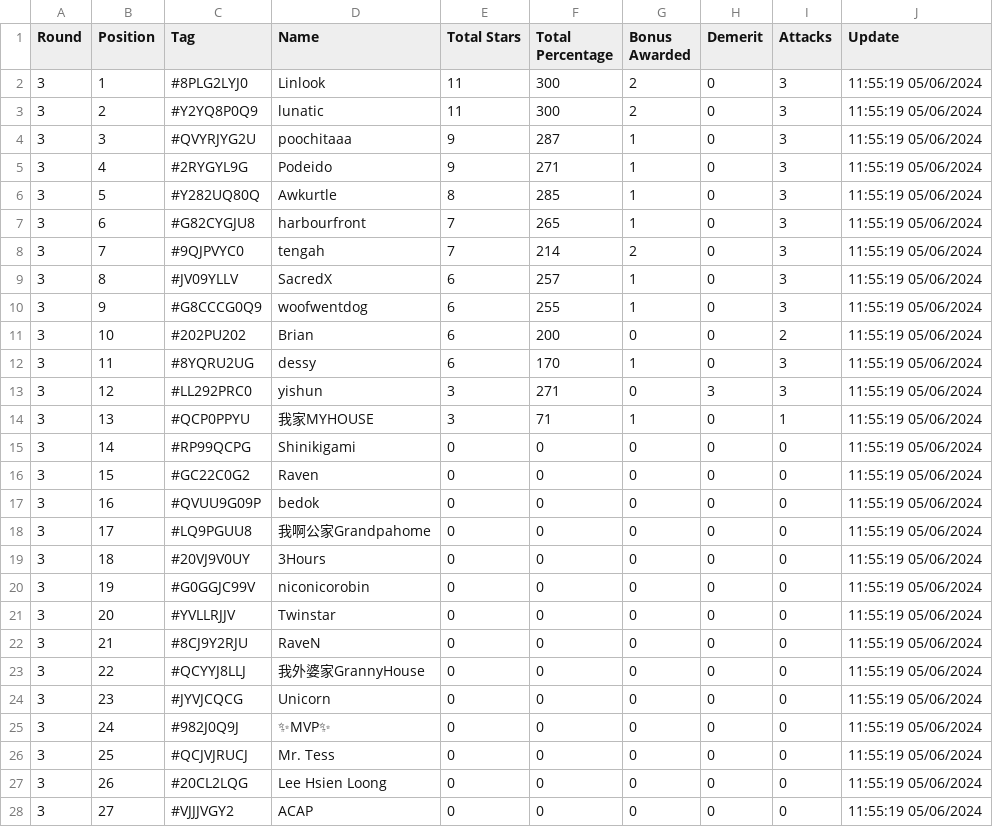
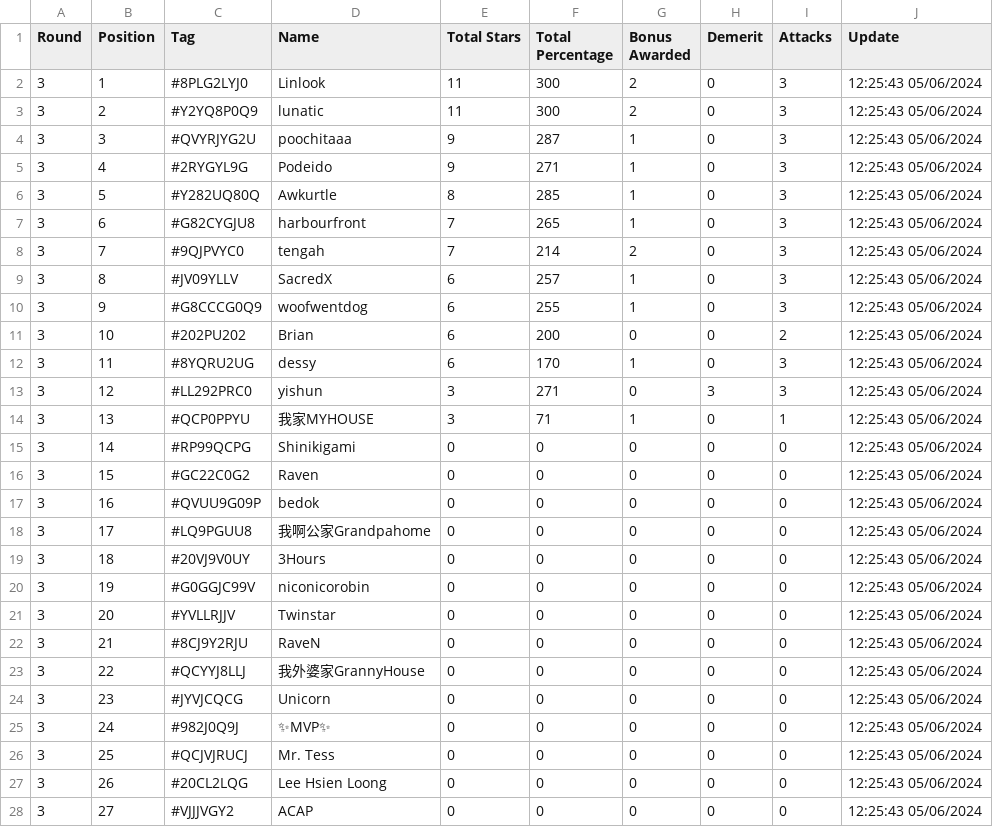
Before and after one commit to koweeshi/coc_cwl_scoreboard, a CSV file: May-2024_Summary.csv, drawn as a sheet; only a part is shown; the diff covers the shown part only.

Commit message:
Regular auto-commit at 12:25:43 on 06/05/2024

```diff
--- a/May-2024_Summary.csv
+++ b/May-2024_Summary.csv
@@ -1,28 +1,28 @@
 Round,Position,Tag,Name,Total Stars,Total Percentage,Bonus Awarded,Demerit,Attacks,Update
-3,1,#8PLG2LYJ0,Linlook,11,300,2,0,3,11:55:19 05/06/2024
-3,2,#Y2YQ8P0Q9,lunatic,11,300,2,0,3,11:55:19 05/06/2024
-3,3,#QVYRJYG2U,poochitaaa,9,287,1,0,3,11:55:19 05/06/2024
-3,4,#2RYGYL9G,Podeido,9,271,1,0,3,11:55:19 05/06/2024
-3,5,#Y282UQ80Q,Awkurtle,8,285,1,0,3,11:55:19 05/06/2024
-3,6,#G82CYGJU8,harbourfront,7,265,1,0,3,11:55:19 05/06/2024
-3,7,#9QJPVYC0,tengah,7,214,2,0,3,11:55:19 05/06/2024
-3,8,#JV09YLLV,SacredX,6,257,1,0,3,11:55:19 05/06/2024
-3,9,#G8CCCG0Q9,woofwentdog,6,255,1,0,3,11:55:19 05/06/2024
-3,10,#202PU202,Brian,6,200,0,0,2,11:55:19 05/06/2024
-3,11,#8YQRU2UG,dessy,6,170,1,0,3,11:55:19 05/06/2024
-3,12,#LL292PRC0,yishun,3,271,0,3,3,11:55:19 05/06/2024
-3,13,#QCP0PPYU,我家MYHOUSE,3,71,1,0,1,11:55:19 05/06/2024
-3,14,#RP99QCPG,Shinikigami,0,0,0,0,0,11:55:19 05/06/2024
-3,15,#GC22C0G2,Raven,0,0,0,0,0,11:55:19 05/06/2024
-3,16,#QVUU9G09P,bedok,0,0,0,0,0,11:55:19 05/06/2024
-3,17,#LQ9PGUU8,我啊公家Grandpahome,0,0,0,0,0,11:55:19 05/06/2024
-3,18,#20VJ9V0UY,3Hours,0,0,0,0,0,11:55:19 05/06/2024
-3,19,#G0GGJC99V,niconicorobin,0,0,0,0,0,11:55:19 05/06/2024
-3,20,#YVLLRJJV,Twinstar,0,0,0,0,0,11:55:19 05/06/2024
-3,21,#8CJ9Y2RJU,RaveN,0,0,0,0,0,11:55:19 05/06/2024
-3,22,#QCYYJ8LLJ,我外婆家GrannyHouse,0,0,0,0,0,11:55:19 05/06/2024
-3,23,#JYVJCQCG,Unicorn,0,0,0,0,0,11:55:19 05/06/2024
-3,24,#982J0Q9J,✨MVP✨,0,0,0,0,0,11:55:19 05/06/2024
-3,25,#QCJVJRUCJ,Mr. Tess,0,0,0,0,0,11:55:19 05/06/2024
-3,26,#20CL2LQG,Lee Hsien Loong,0,0,0,0,0,11:55:19 05/06/2024
-3,27,#VJJJVGY2,ACAP,0,0,0,0,0,11:55:19 05/06/2024
+3,1,#8PLG2LYJ0,Linlook,11,300,2,0,3,12:25:43 05/06/2024
+3,2,#Y2YQ8P0Q9,lunatic,11,300,2,0,3,12:25:43 05/06/2024
+3,3,#QVYRJYG2U,poochitaaa,9,287,1,0,3,12:25:43 05/06/2024
+3,4,#2RYGYL9G,Podeido,9,271,1,0,3,12:25:43 05/06/2024
+3,5,#Y282UQ80Q,Awkurtle,8,285,1,0,3,12:25:43 05/06/2024
+3,6,#G82CYGJU8,harbourfront,7,265,1,0,3,12:25:43 05/06/2024
+3,7,#9QJPVYC0,tengah,7,214,2,0,3,12:25:43 05/06/2024
+3,8,#JV09YLLV,SacredX,6,257,1,0,3,12:25:43 05/06/2024
+3,9,#G8CCCG0Q9,woofwentdog,6,255,1,0,3,12:25:43 05/06/2024
+3,10,#202PU202,Brian,6,200,0,0,2,12:25:43 05/06/2024
+3,11,#8YQRU2UG,dessy,6,170,1,0,3,12:25:43 05/06/2024
+3,12,#LL292PRC0,yishun,3,271,0,3,3,12:25:43 05/06/2024
+3,13,#QCP0PPYU,我家MYHOUSE,3,71,1,0,1,12:25:43 05/06/2024
+3,14,#RP99QCPG,Shinikigami,0,0,0,0,0,12:25:43 05/06/2024
+3,15,#GC22C0G2,Raven,0,0,0,0,0,12:25:43 05/06/2024
+3,16,#QVUU9G09P,bedok,0,0,0,0,0,12:25:43 05/06/2024
+3,17,#LQ9PGUU8,我啊公家Grandpahome,0,0,0,0,0,12:25:43 05/06/2024
+3,18,#20VJ9V0UY,3Hours,0,0,0,0,0,12:25:43 05/06/2024
+3,19,#G0GGJC99V,niconicorobin,0,0,0,0,0,12:25:43 05/06/2024
+3,20,#YVLLRJJV,Twinstar,0,0,0,0,0,12:25:43 05/06/2024
+3,21,#8CJ9Y2RJU,RaveN,0,0,0,0,0,12:25:43 05/06/2024
+3,22,#QCYYJ8LLJ,我外婆家GrannyHouse,0,0,0,0,0,12:25:43 05/06/2024
+3,23,#JYVJCQCG,Unicorn,0,0,0,0,0,12:25:43 05/06/2024
+3,24,#982J0Q9J,✨MVP✨,0,0,0,0,0,12:25:43 05/06/2024
+3,25,#QCJVJRUCJ,Mr. Tess,0,0,0,0,0,12:25:43 05/06/2024
+3,26,#20CL2LQG,Lee Hsien Loong,0,0,0,0,0,12:25:43 05/06/2024
+3,27,#VJJJVGY2,ACAP,0,0,0,0,0,12:25:43 05/06/2024
```
Also changed, not shown: 13 edited cells elsewhere in this file.
